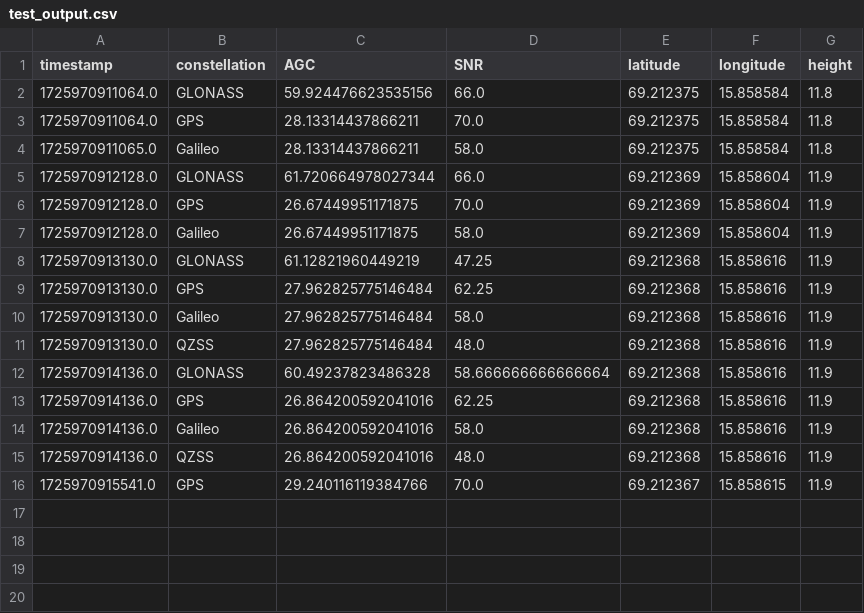
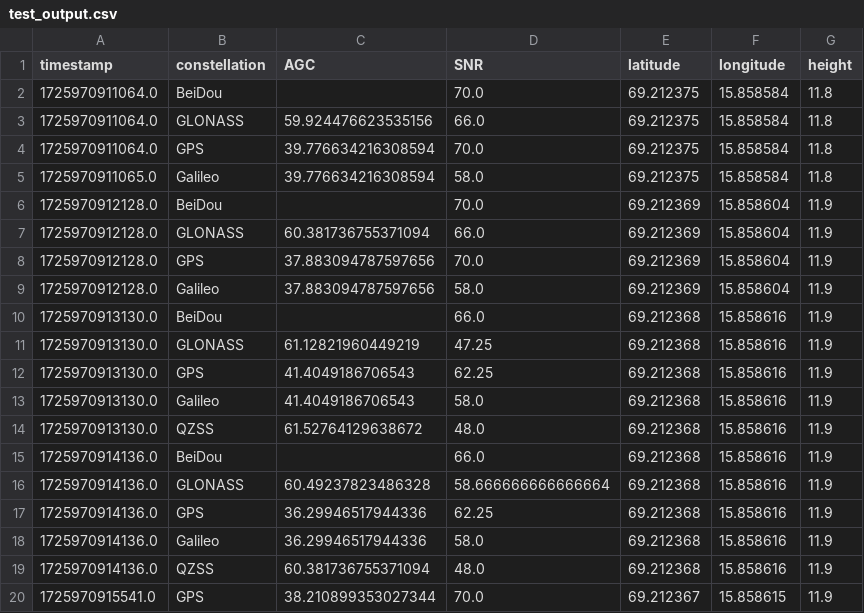
Before and after one commit to anssipukkinen/JammerDetection, a CSV file: test_output.csv, drawn as a sheet.

```diff
--- a/test_output.csv
+++ b/test_output.csv
@@ -1,16 +1,20 @@
 timestamp,constellation,AGC,SNR,latitude,longitude,height
+1725970911064.0,BeiDou,,70.0,69.212375,15.858584,11.8
 1725970911064.0,GLONASS,59.924476623535156,66.0,69.212375,15.858584,11.8
-1725970911064.0,GPS,28.13314437866211,70.0,69.212375,15.858584,11.8
-1725970911065.0,Galileo,28.13314437866211,58.0,69.212375,15.858584,11.8
-1725970912128.0,GLONASS,61.720664978027344,66.0,69.212369,15.858604,11.9
-1725970912128.0,GPS,26.67449951171875,70.0,69.212369,15.858604,11.9
-1725970912128.0,Galileo,26.67449951171875,58.0,69.212369,15.858604,11.9
+1725970911064.0,GPS,39.776634216308594,70.0,69.212375,15.858584,11.8
+1725970911065.0,Galileo,39.776634216308594,58.0,69.212375,15.858584,11.8
+1725970912128.0,BeiDou,,70.0,69.212369,15.858604,11.9
+1725970912128.0,GLONASS,60.381736755371094,66.0,69.212369,15.858604,11.9
+1725970912128.0,GPS,37.883094787597656,70.0,69.212369,15.858604,11.9
+1725970912128.0,Galileo,37.883094787597656,58.0,69.212369,15.858604,11.9
+1725970913130.0,BeiDou,,66.0,69.212368,15.858616,11.9
 1725970913130.0,GLONASS,61.12821960449219,47.25,69.212368,15.858616,11.9
-1725970913130.0,GPS,27.962825775146484,62.25,69.212368,15.858616,11.9
-1725970913130.0,Galileo,27.962825775146484,58.0,69.212368,15.858616,11.9
-1725970913130.0,QZSS,27.962825775146484,48.0,69.212368,15.858616,11.9
+1725970913130.0,GPS,41.4049186706543,62.25,69.212368,15.858616,11.9
+1725970913130.0,Galileo,41.4049186706543,58.0,69.212368,15.858616,11.9
+1725970913130.0,QZSS,61.52764129638672,48.0,69.212368,15.858616,11.9
+1725970914136.0,BeiDou,,66.0,69.212368,15.858616,11.9
 1725970914136.0,GLONASS,60.49237823486328,58.666666666666664,69.212368,15.858616,11.9
-1725970914136.0,GPS,26.864200592041016,62.25,69.212368,15.858616,11.9
-1725970914136.0,Galileo,26.864200592041016,58.0,69.212368,15.858616,11.9
-1725970914136.0,QZSS,26.864200592041016,48.0,69.212368,15.858616,11.9
-1725970915541.0,GPS,29.240116119384766,70.0,69.212367,15.858615,11.9
+1725970914136.0,GPS,36.29946517944336,62.25,69.212368,15.858616,11.9
+1725970914136.0,Galileo,36.29946517944336,58.0,69.212368,15.858616,11.9
+1725970914136.0,QZSS,60.381736755371094,48.0,69.212368,15.858616,11.9
+1725970915541.0,GPS,38.210899353027344,70.0,69.212367,15.858615,11.9
```
Also changed, not shown: 4 other files.
